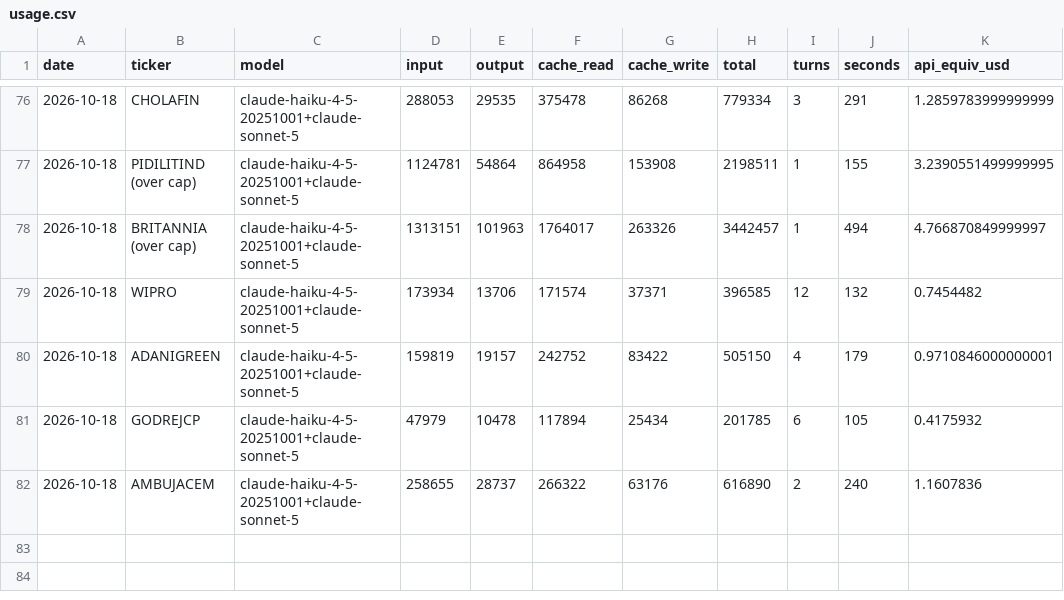
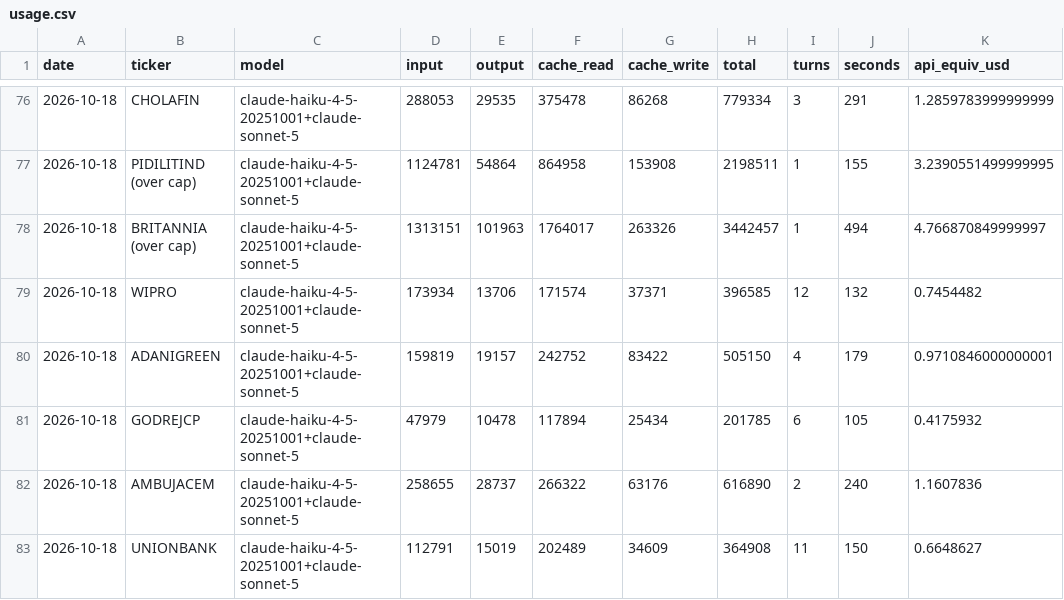
Before and after one commit to luckytechy/tickertales-stock-reports, a CSV file: logs/usage.csv, drawn as a sheet; only a part is shown, gaps mark what is left out.

```diff
--- a/logs/usage.csv
+++ b/logs/usage.csv
@@ -82 +82,2 @@ date,ticker,model,input,output,cache_read,cache_write,total,turns,seconds,api_eq
 2026-10-18,AMBUJACEM,claude-haiku-4-5-20251001+claude-sonnet-5,258655,28737,266322,63176,616890,2,240,1.1607836
+2026-10-18,UNIONBANK,claude-haiku-4-5-20251001+claude-sonnet-5,112791,15019,202489,34609,364908,11,150,0.6648627
```
Also changed, not shown: 2 other files.
